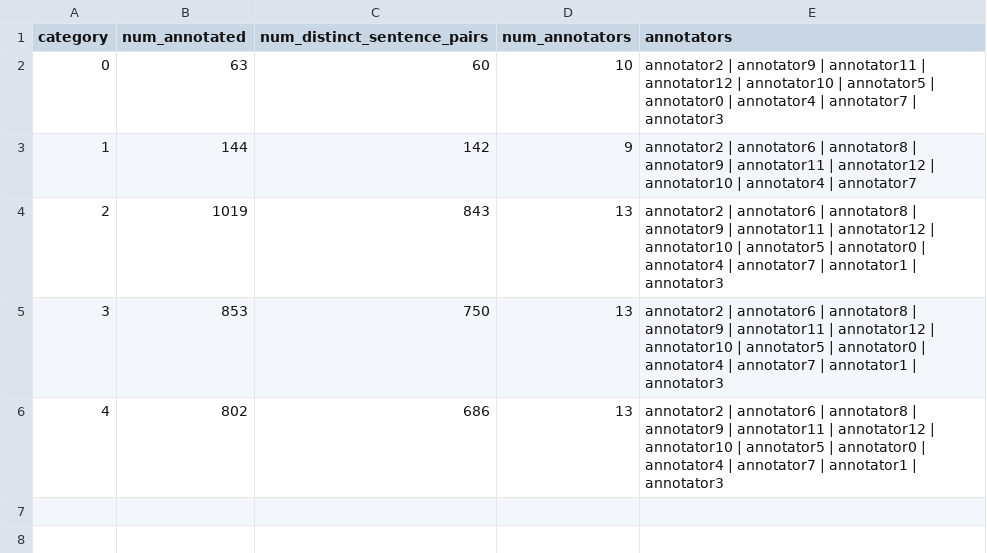
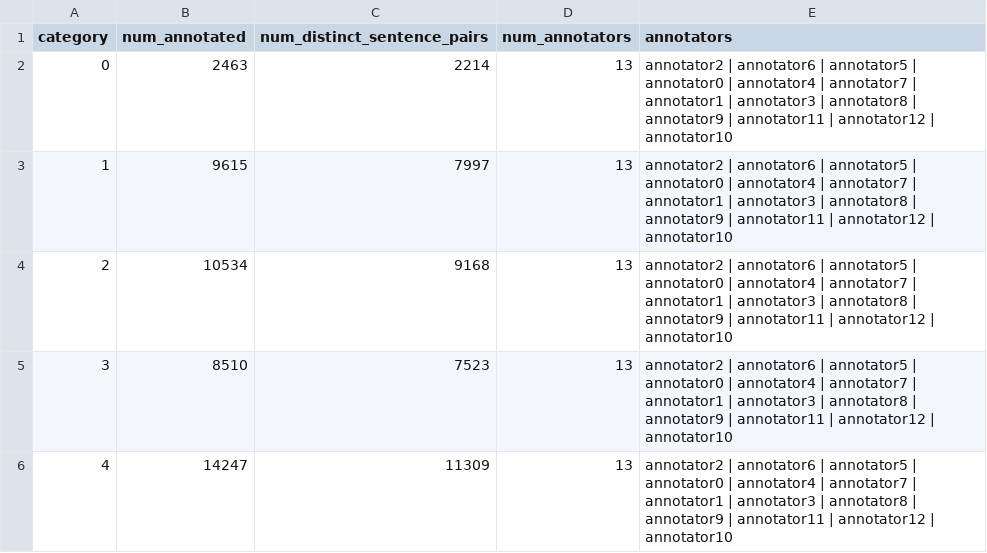
Before and after one commit to jecGrimm/HLV_KG, a CSV file: query_results/category_stats.csv, drawn as a sheet.

```diff
--- a/query_results/category_stats.csv
+++ b/query_results/category_stats.csv
@@ -1,6 +1,6 @@
 category,num_annotated,num_distinct_sentence_pairs,num_annotators,annotators
-0,63,60,10,annotator2 | annotator9 | annotator11 | annotator12 | annotator10 | annotator5 | annotator0 | annotator4 | annotator7 | annotator3
-1,144,142,9,annotator2 | annotator6 | annotator8 | annotator9 | annotator11 | annotator12 | annotator10 | annotator4 | annotator7
-2,1019,843,13,annotator2 | annotator6 | annotator8 | annotator9 | annotator11 | annotator12 | annotator10 | annotator5 | annotator0 | annotator4 | annotator7 | annotator1 | annotator3
-3,853,750,13,annotator2 | annotator6 | annotator8 | annotator9 | annotator11 | annotator12 | annotator10 | annotator5 | annotator0 | annotator4 | annotator7 | annotator1 | annotator3
-4,802,686,13,annotator2 | annotator6 | annotator8 | annotator9 | annotator11 | annotator12 | annotator10 | annotator5 | annotator0 | annotator4 | annotator7 | annotator1 | annotator3
+0,2463,2214,13,annotator2 | annotator6 | annotator5 | annotator0 | annotator4 | annotator7 | annotator1 | annotator3 | annotator8 | annotator9 | annotator11 | annotator12 | annotator10
+1,9615,7997,13,annotator2 | annotator6 | annotator5 | annotator0 | annotator4 | annotator7 | annotator1 | annotator3 | annotator8 | annotator9 | annotator11 | annotator12 | annotator10
+2,10534,9168,13,annotator2 | annotator6 | annotator5 | annotator0 | annotator4 | annotator7 | annotator1 | annotator3 | annotator8 | annotator9 | annotator11 | annotator12 | annotator10
+3,8510,7523,13,annotator2 | annotator6 | annotator5 | annotator0 | annotator4 | annotator7 | annotator1 | annotator3 | annotator8 | annotator9 | annotator11 | annotator12 | annotator10
+4,14247,11309,13,annotator2 | annotator6 | annotator5 | annotator0 | annotator4 | annotator7 | annotator1 | annotator3 | annotator8 | annotator9 | annotator11 | annotator12 | annotator10
```
Also changed, not shown: query_results/pos_tags.csv, 50 other files.
